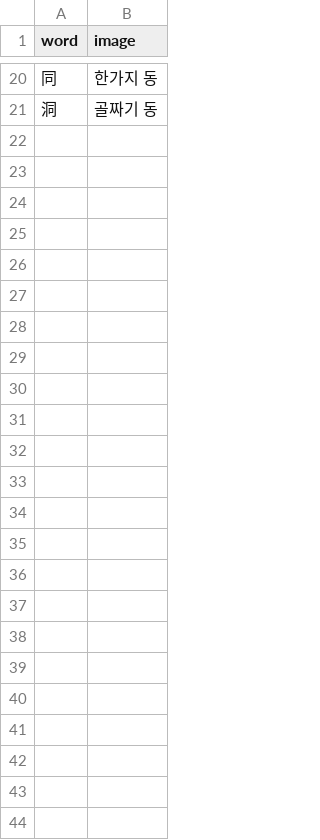
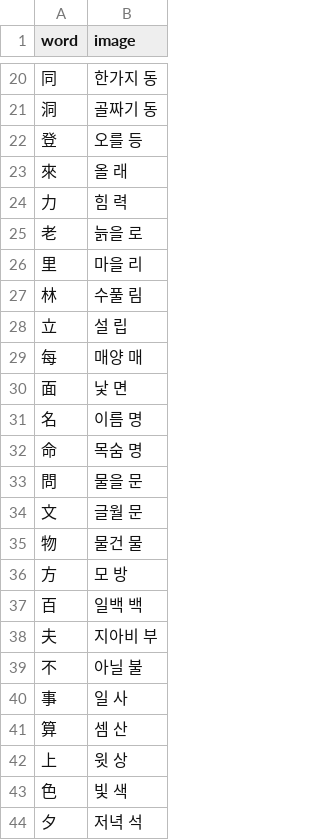
Before and after one commit to hsun1022011/hanja_7-8, a CSV file: word_list_unit2.csv, drawn as a sheet; only a part is shown, gaps mark what is left out; the diff names each change by its address in the sheet, - before the commit and + after, or states it on an @@ line.

Commit message:
Add files via upload

```diff
--- a/word_list_unit2.csv
+++ b/word_list_unit2.csv
+row 22: 登 | 오를 등
+row 23: 來 | 올 래
+row 24: 力 | 힘 력
+row 25: 老 | 늙을 로
+row 26: 里 | 마을 리
+row 27: 林 | 수풀 림
+row 28: 立 | 설 립
+row 29: 每 | 매양 매
+row 30: 面 | 낯 면
+row 31: 名 | 이름 명
+row 32: 命 | 목숨 명
+row 33: 問 | 물을 문
+row 34: 文 | 글월 문
+row 35: 物 | 물건 물
+row 36: 方 | 모 방
+row 37: 百 | 일백 백
+row 38: 夫 | 지아비 부
+row 39: 不 | 아닐 불
+row 40: 事 | 일 사
+row 41: 算 | 셈 산
+row 42: 上 | 윗 상
+row 43: 色 | 빛 색
+row 44: 夕 | 저녁 석
```
